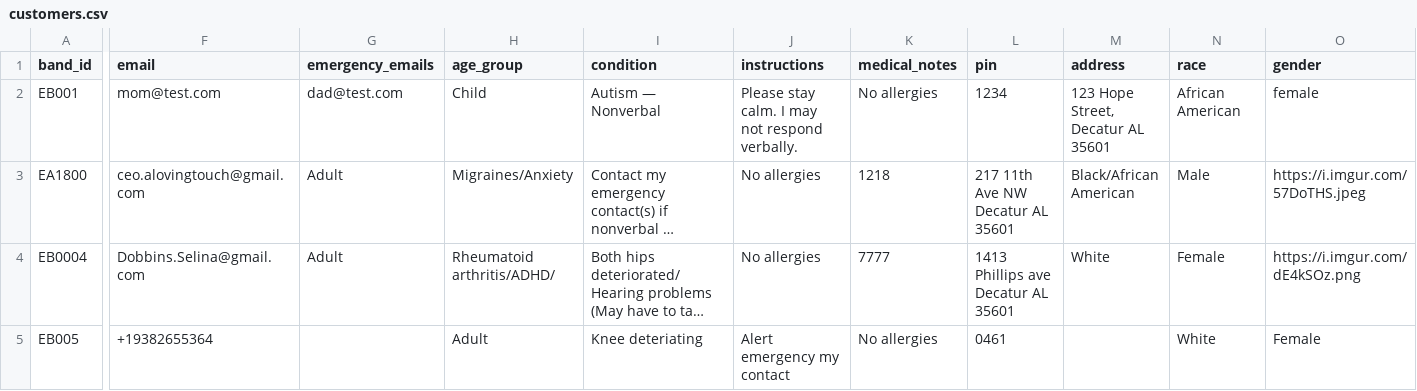
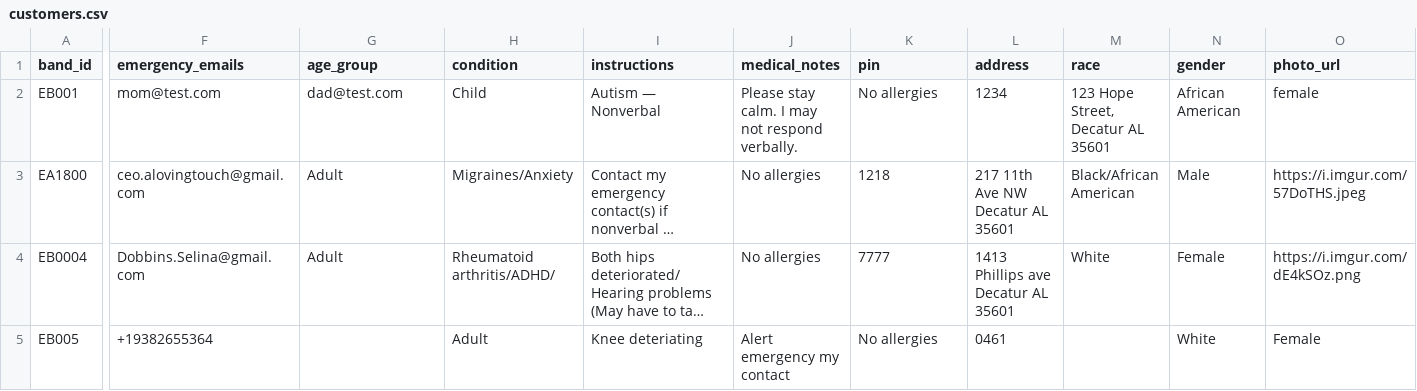
Before and after one commit to Ave4prezi/empowerbands, a CSV file: customers.csv, drawn as a sheet; only a part is shown, gaps mark what is left out; long unchanged cells end in …; the diff covers the shown part only; the diff names each change by its address in the sheet, - before the commit and + after, or states it on an @@ line.

Commit message:
Fix formatting and remove duplicate header in customers.csv
Removed duplicate header and adjusted formatting for customers data.

```diff
--- a/customers.csv
+++ b/customers.csv
-F1: email
+F1: emergency_emails
-G1: emergency_emails
+G1: age_group
-H1: age_group
+H1: condition
-I1: condition
+I1: instructions
-J1: instructions
+J1: medical_notes
-K1: medical_notes
+K1: pin
-L1: pin
+L1: address
-M1: address
+M1: race
-N1: race
+N1: gender
-O1: gender
+O1: photo_url
```
Also changed, not shown: 1 edited cell elsewhere in this file.
